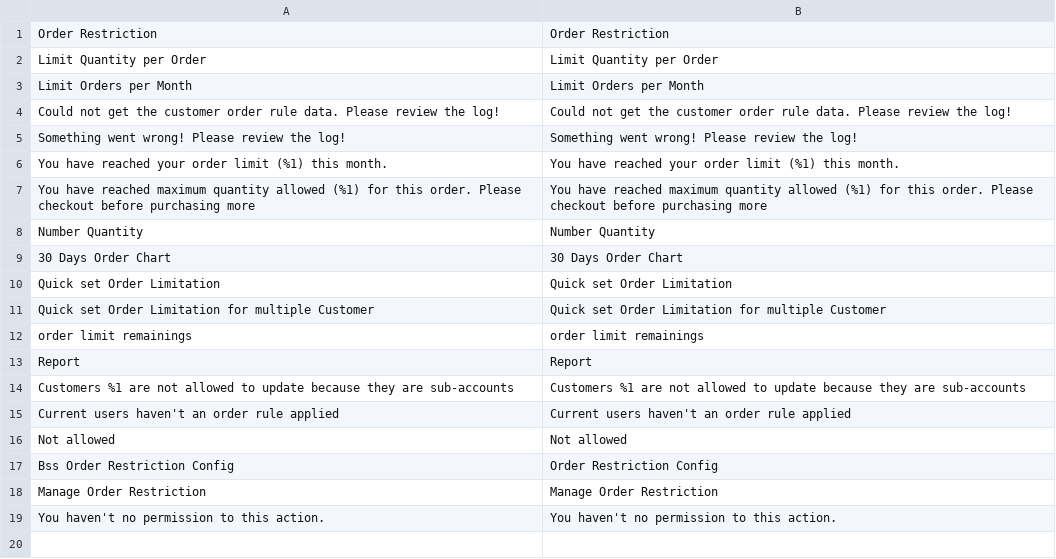
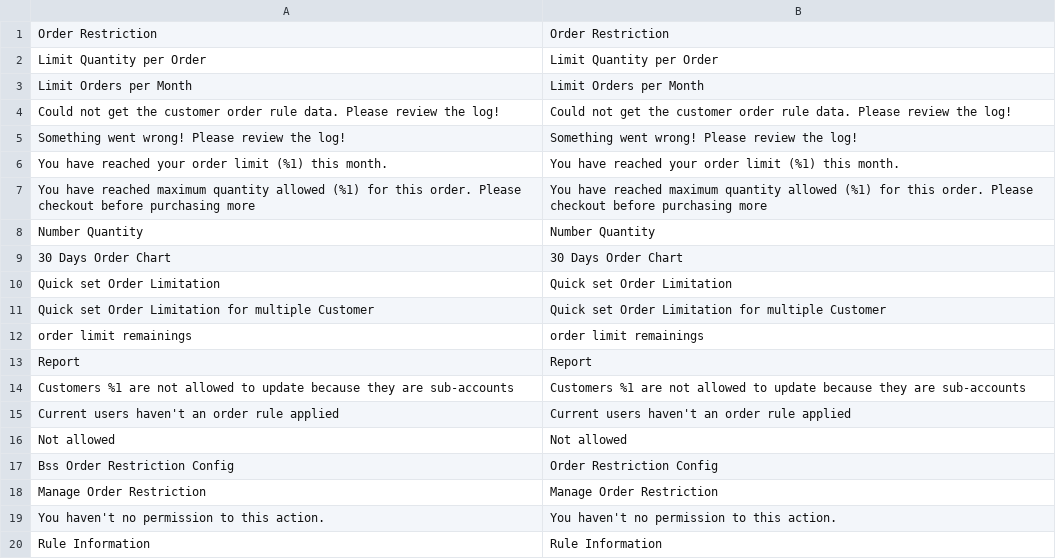
Before and after one commit to barryvdh/tyler, a CSV file: app/code/Bss/OrderRestriction/i18n/en_US.csv, drawn as a sheet; the diff names each change by its address in the sheet, - before the commit and + after, or states it on an @@ line.

Commit message:
add order restriction info to account dashboard X1B2BTyler-8

```diff
--- a/app/code/Bss/OrderRestriction/i18n/en_US.csv
+++ b/app/code/Bss/OrderRestriction/i18n/en_US.csv
+row 20: Rule Information | Rule Information
```
Also changed, not shown: 3 other files.
